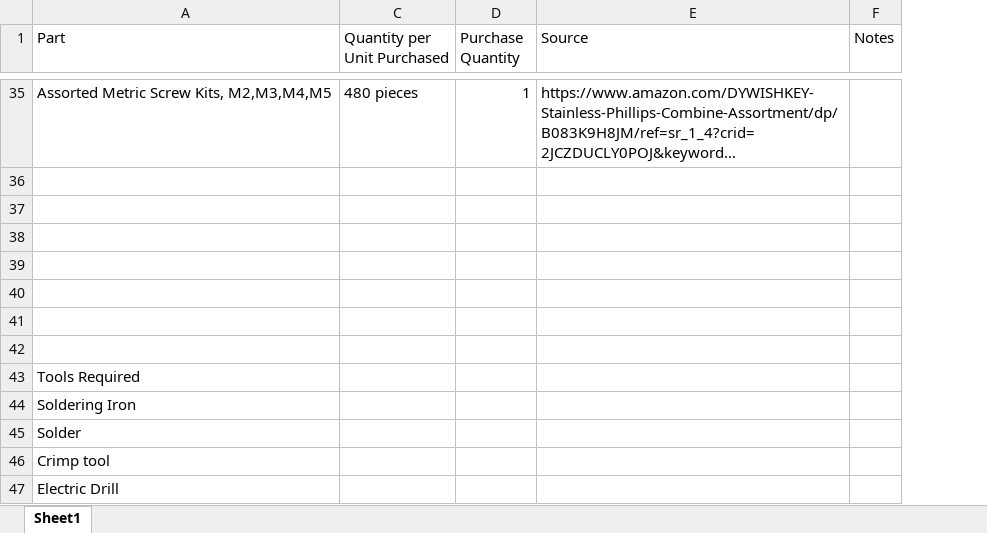
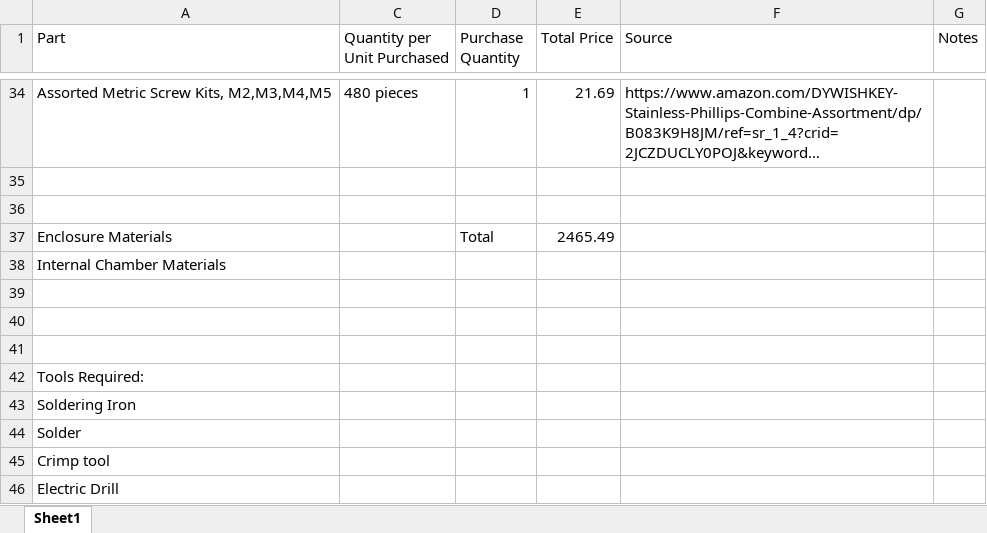
Before and after one commit to rodolfokeesey/Haverford_Environmental_Chamber, an Excel workbook: Documentation/ChambeFinalBOM.xlsx, sheet Sheet1, drawn as a sheet; only a part is shown, gaps mark what is left out; long unchanged cells end in …; values as stored, in another font and other column widths than the file's, no cell formats; removed rows and columns are numbered as before the commit, all else as after; the diff covers the shown part only; the diff names each change by its address in the sheet, - before the commit and + after, or states it on an @@ line.

Commit message:
Update ChambeFinalBOM.xlsx
Updated prices on BOM

```diff
--- a/Documentation/ChambeFinalBOM.xlsx (sheet Sheet1)
+++ b/Documentation/ChambeFinalBOM.xlsx (sheet Sheet1)
+column E (Total Price), row 34: 21.69
+row 37: Enclosure Materials |  | Total | 2465.49
+row 38: Internal Chamber Materials
-row 41: (empty)
-row 42: (empty)
-A42 (Part): Tools Required
+A42 (Part): Tools Required:
```
Also changed, not shown: 2 added rows, 3 removed rows and 10 edited cells elsewhere in this sheet, cell formats.
